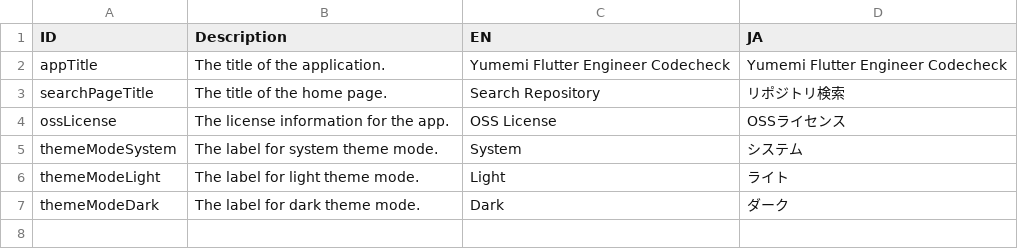
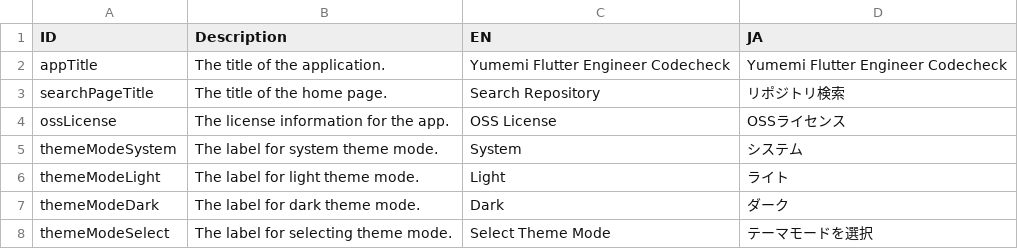
Before and after one commit to smsmsy/yumemi_flutter_engineer_codecheck, a CSV file: lib/l10n/strings.csv, drawn as a sheet; the diff names each change by its address in the sheet, - before the commit and + after, or states it on an @@ line.

```diff
--- a/lib/l10n/strings.csv
+++ b/lib/l10n/strings.csv
+row 8: themeModeSelect | The label for selecting theme mode. | Select Theme Mode | テーマモードを選択
```
Also changed, not shown: 6 other files.
